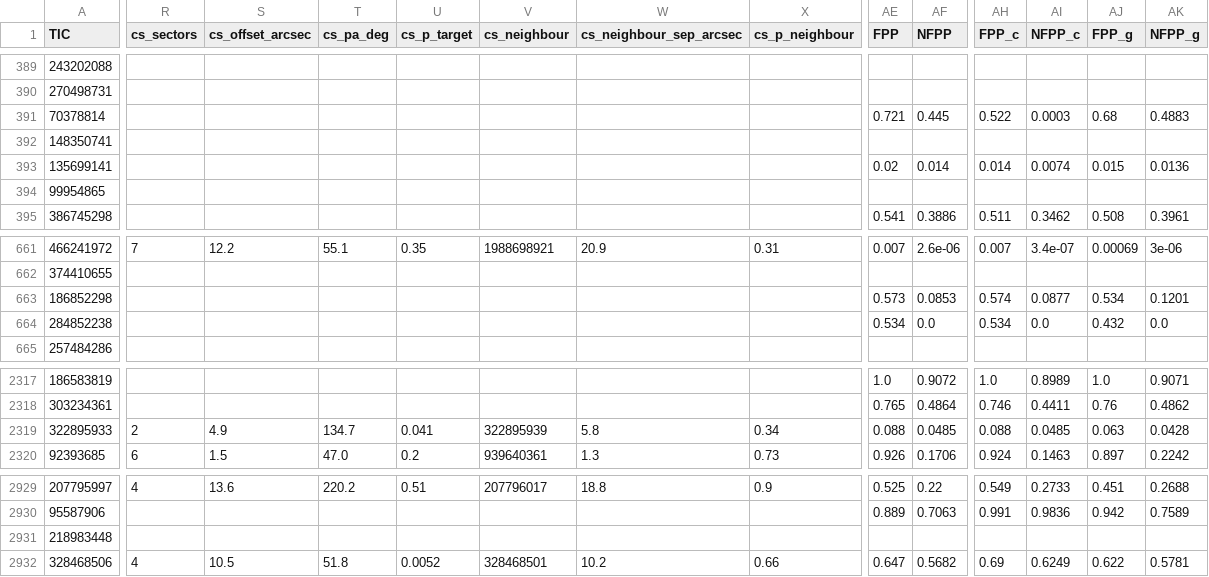
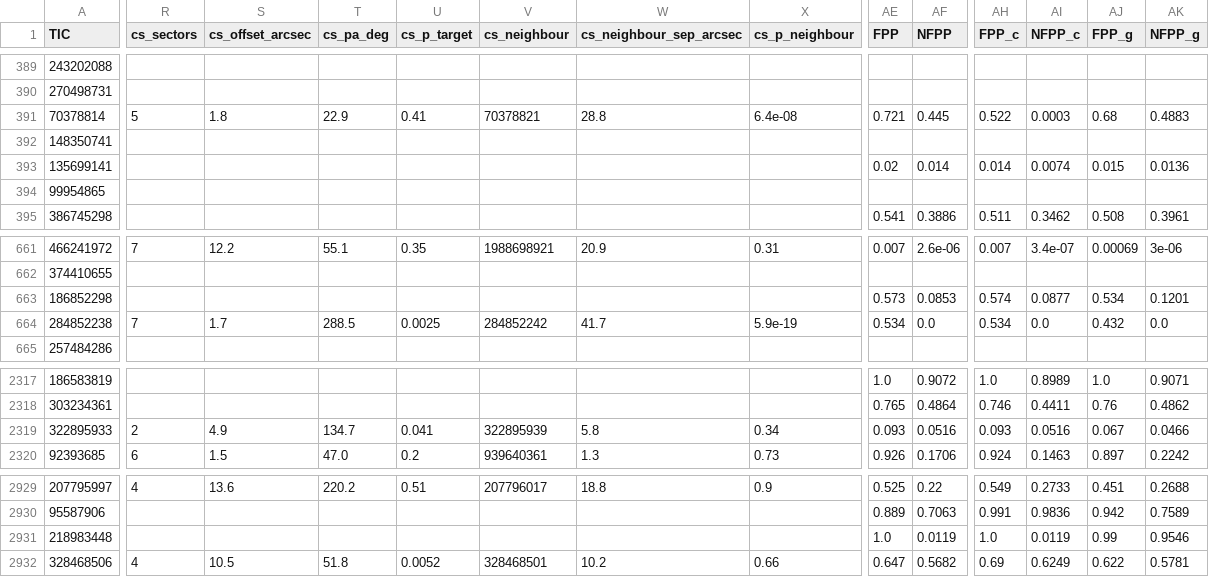
Before and after one commit to eumemic/exoplanets, a CSV file: results_public/candidates_allsky.csv, drawn as a sheet; only a part is shown, gaps mark what is left out; the diff covers the shown part only; the diff names each change by its address in the sheet, - before the commit and + after, or states it on an @@ line.

```diff
--- a/results_public/candidates_allsky.csv
+++ b/results_public/candidates_allsky.csv
-R391 (cs_sectors): (empty)
+R391 (cs_sectors): 5
-S391 (cs_offset_arcsec): (empty)
+S391 (cs_offset_arcsec): 1.8
-T391 (cs_pa_deg): (empty)
+T391 (cs_pa_deg): 22.9
-U391 (cs_p_target): (empty)
+U391 (cs_p_target): 0.41
-V391 (cs_neighbour): (empty)
+V391 (cs_neighbour): 70378821
-W391 (cs_neighbour_sep_arcsec): (empty)
+W391 (cs_neighbour_sep_arcsec): 28.8
-X391 (cs_p_neighbour): (empty)
+X391 (cs_p_neighbour): 6.4e-08
-R664 (cs_sectors): (empty)
+R664 (cs_sectors): 7
-S664 (cs_offset_arcsec): (empty)
+S664 (cs_offset_arcsec): 1.7
-T664 (cs_pa_deg): (empty)
+T664 (cs_pa_deg): 288.5
-U664 (cs_p_target): (empty)
+U664 (cs_p_target): 0.0025
-V664 (cs_neighbour): (empty)
+V664 (cs_neighbour): 284852242
-W664 (cs_neighbour_sep_arcsec): (empty)
+W664 (cs_neighbour_sep_arcsec): 41.7
-X664 (cs_p_neighbour): (empty)
+X664 (cs_p_neighbour): 5.9e-19
-AE2319 (FPP): 0.088
+AE2319 (FPP): 0.093
-AF2319 (NFPP): 0.0485
+AF2319 (NFPP): 0.0516
-AH2319 (FPP_c): 0.088
+AH2319 (FPP_c): 0.093
-AI2319 (NFPP_c): 0.0485
+AI2319 (NFPP_c): 0.0516
-AJ2319 (FPP_g): 0.063
+AJ2319 (FPP_g): 0.067
-AK2319 (NFPP_g): 0.0428
+AK2319 (NFPP_g): 0.0466
-AE2931 (FPP): (empty)
+AE2931 (FPP): 1.0
-AF2931 (NFPP): (empty)
+AF2931 (NFPP): 0.0119
-AH2931 (FPP_c): (empty)
+AH2931 (FPP_c): 1.0
-AI2931 (NFPP_c): (empty)
+AI2931 (NFPP_c): 0.0119
-AJ2931 (FPP_g): (empty)
+AJ2931 (FPP_g): 0.99
-AK2931 (NFPP_g): (empty)
+AK2931 (NFPP_g): 0.9546
```
Also changed, not shown: 73 edited cells elsewhere in this file, results_public/products/triceratops.csv, results_public/products/triceratops_batches.csv, 10 other files.
